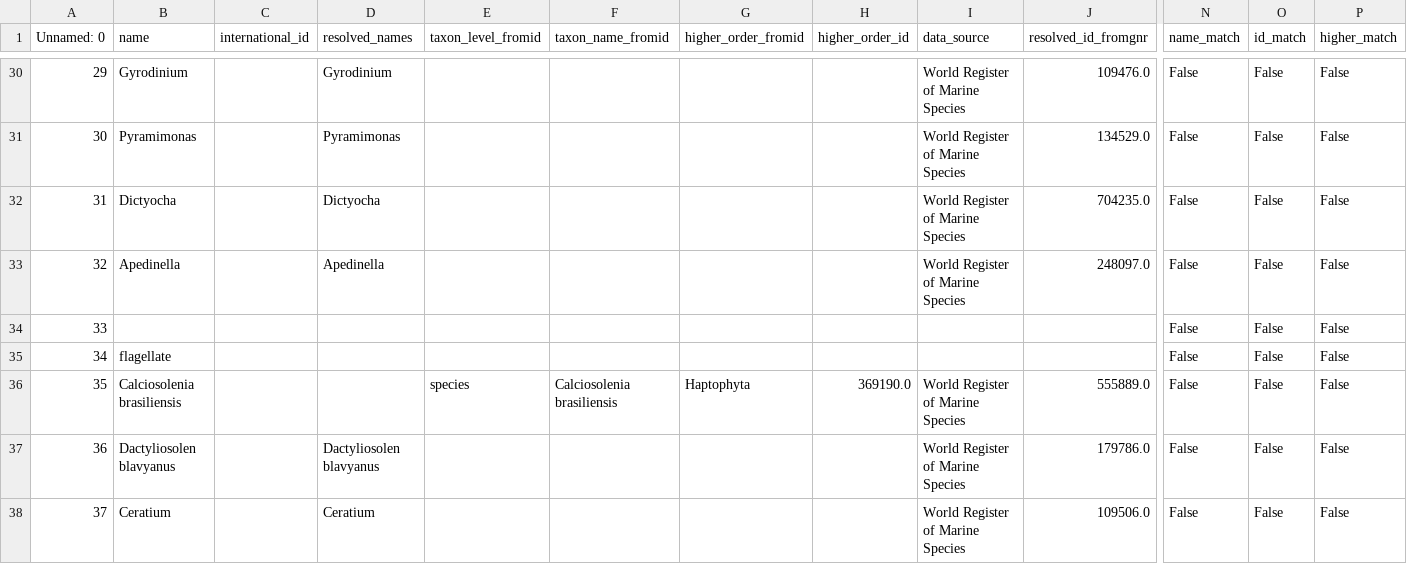
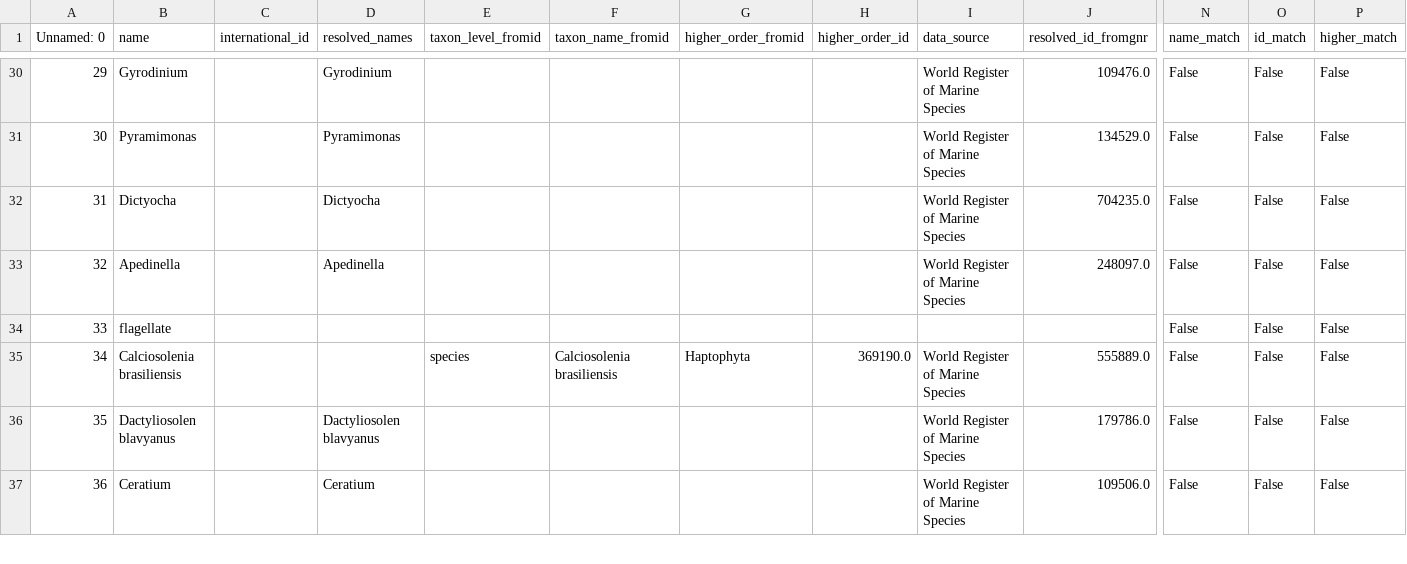
Before and after one commit to klqi/EDI-NES-LTER-2019, a CSV file: auto_join/resolved_manual.csv, drawn as a sheet; only a part is shown, gaps mark what is left out; removed rows and columns are numbered as before the commit, all else as after; rows hold the shown columns only; the diff names each change by its address in the sheet, - before the commit and + after, or states it on an @@ line.

Commit message:
Updated to allow automated results with higher resolution

```diff
--- a/auto_join/resolved_manual.csv
+++ b/auto_join/resolved_manual.csv
-row 34: 33 |  |  |  |  |  |  |  |  |  | False | False | False
@@ column A (Unnamed: 0) renumbered from row 34 down @@
```
Also changed, not shown: 3 other files.
